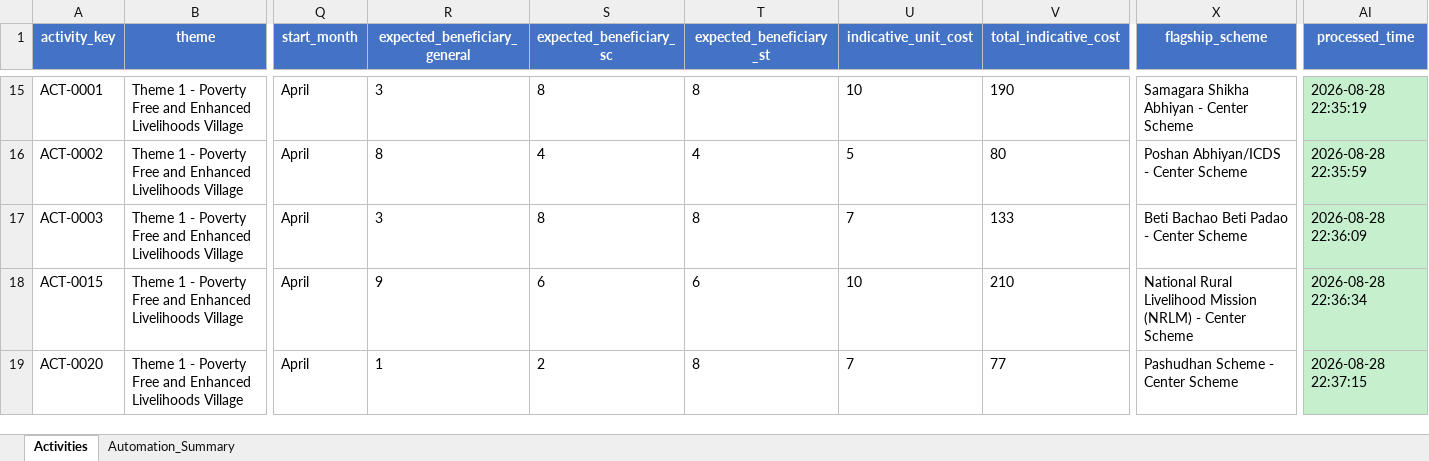
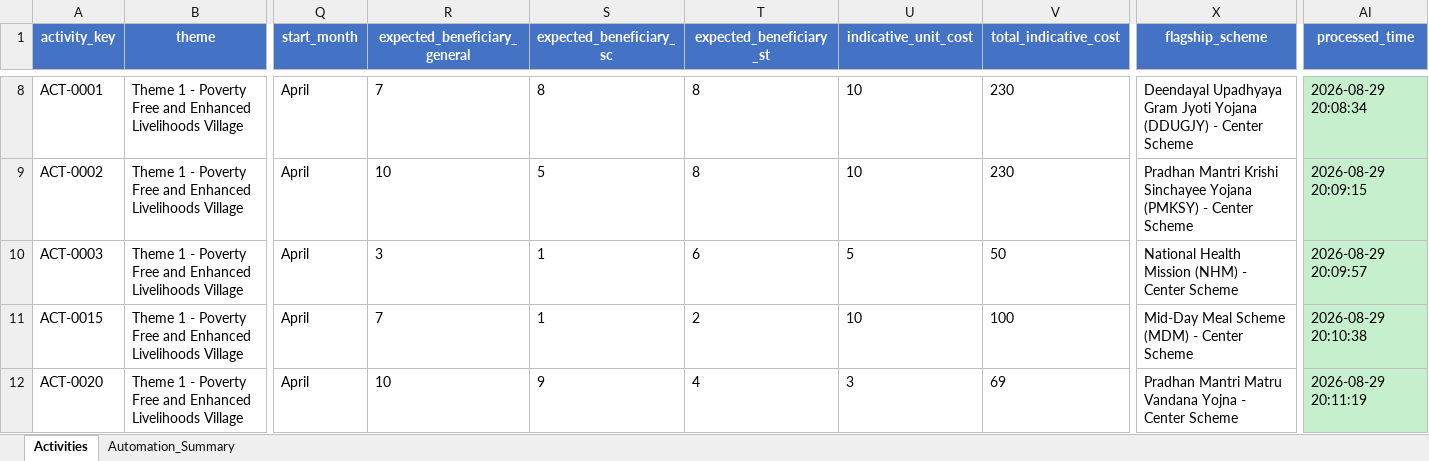
Before and after one commit to sohanlohar/egram-plan, an Excel workbook: data/output.xlsx, sheet Activities, drawn as a sheet; only a part is shown, gaps mark what is left out; values as stored, in another font and other column widths than the file's, no borders; addresses are those after the commit; the diff covers the shown part only; the diff names each change by its address in the sheet, - before the commit and + after, or states it on an @@ line.

```diff
--- a/data/output.xlsx (sheet Activities)
+++ b/data/output.xlsx (sheet Activities)
-R8 (expected_beneficiary_general): 3
+R8 (expected_beneficiary_general): 7
-V8 (total_indicative_cost): 190
+V8 (total_indicative_cost): 230
-X8 (flagship_scheme): Samagara Shikha Abhiyan - Center…
+X8 (flagship_scheme): Deendayal Upadhyaya Gram Jyoti Yojana (DDUGJY) - Center…
-AI8 (processed_time): 2026-08-28 22:35:19
+AI8 (processed_time): 2026-08-29 20:08:34
-R9 (expected_beneficiary_general): 8
+R9 (expected_beneficiary_general): 10
-S9 (expected_beneficiary_sc): 4
+S9 (expected_beneficiary_sc): 5
-T9 (expected_beneficiary_st): 4
+T9 (expected_beneficiary_st): 8
-U9 (indicative_unit_cost): 5
+U9 (indicative_unit_cost): 10
-V9 (total_indicative_cost): 80
+V9 (total_indicative_cost): 230
-X9 (flagship_scheme): Poshan Abhiyan/ICDS - Center…
+X9 (flagship_scheme): Pradhan Mantri Krishi Sinchayee Yojana (PMKSY) - Center…
-AI9 (processed_time): 2026-08-28 22:35:59
+AI9 (processed_time): 2026-08-29 20:09:15
-S10 (expected_beneficiary_sc): 8
+S10 (expected_beneficiary_sc): 1
-T10 (expected_beneficiary_st): 8
+T10 (expected_beneficiary_st): 6
-U10 (indicative_unit_cost): 7
+U10 (indicative_unit_cost): 5
-V10 (total_indicative_cost): 133
+V10 (total_indicative_cost): 50
-X10 (flagship_scheme): Beti Bachao Beti Padao - Center Scheme
+X10 (flagship_scheme): National Health Mission (NHM) - Center Scheme
-AI10 (processed_time): 2026-08-28 22:36:09
+AI10 (processed_time): 2026-08-29 20:09:57
-R11 (expected_beneficiary_general): 9
+R11 (expected_beneficiary_general): 7
-S11 (expected_beneficiary_sc): 6
+S11 (expected_beneficiary_sc): 1
-T11 (expected_beneficiary_st): 6
+T11 (expected_beneficiary_st): 2
-V11 (total_indicative_cost): 210
+V11 (total_indicative_cost): 100
-X11 (flagship_scheme): National Rural Livelihood Mission (NRLM) - Center…
+X11 (flagship_scheme): Mid-Day Meal Scheme (MDM) - Center…
-AI11 (processed_time): 2026-08-28 22:36:34
+AI11 (processed_time): 2026-08-29 20:10:38
-R12 (expected_beneficiary_general): 1
+R12 (expected_beneficiary_general): 10
-S12 (expected_beneficiary_sc): 2
+S12 (expected_beneficiary_sc): 9
-T12 (expected_beneficiary_st): 8
+T12 (expected_beneficiary_st): 4
-U12 (indicative_unit_cost): 7
+U12 (indicative_unit_cost): 3
-V12 (total_indicative_cost): 77
+V12 (total_indicative_cost): 69
-X12 (flagship_scheme): Pashudhan Scheme - Center Scheme
+X12 (flagship_scheme): Pradhan Mantri Matru Vandana Yojna - Center Scheme
-AI12 (processed_time): 2026-08-28 22:37:15
+AI12 (processed_time): 2026-08-29 20:11:19
```
Also changed, not shown: 7 added rows, 7 removed rows, 106 edited cells and cell formats elsewhere in this sheet, sheet Automation_Summary, data/input.xlsx, 3 other files.
